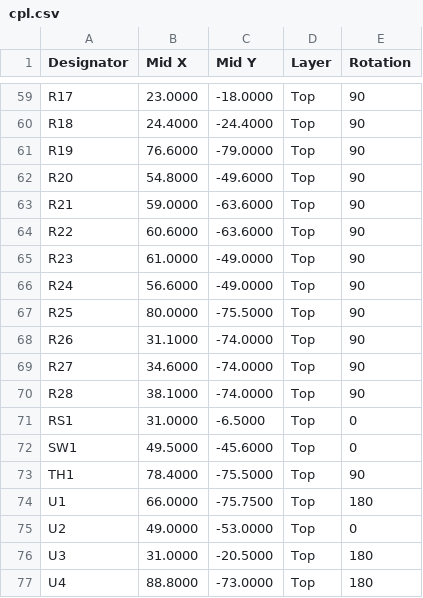
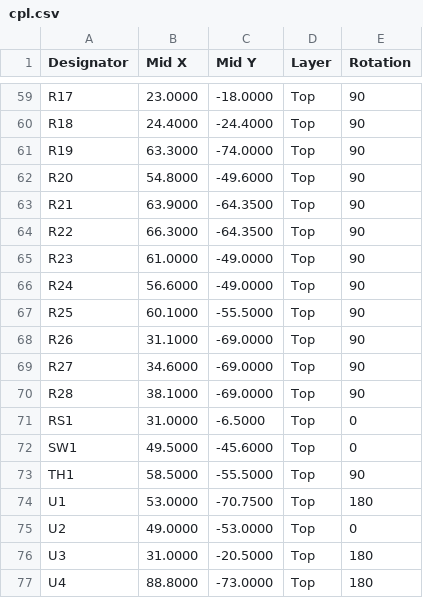
Before and after one commit to nakomis/smart-switch, a CSV file: pcb/out/petro/cpl.csv, drawn as a sheet; only a part is shown, gaps mark what is left out; the diff covers the shown part only.

Commit message:
feat(pcb): board shrunk to 120 x 80 mm with 4 mm rounded corners (PETRO-2)
The module moves bottom left, beside J3 and clear of the relay, so the supply's output stage can
take its place: L2 under the relay driver, D8 below C1, C4 above the corner hole. The supply's
top two rows and their hand routing stay as they were; going further down would take U4's
switching pins inside the 3 mm edge rule. The SW bus now runs left from U4's SOURCE pins to the
inductor, with D8 and the feedback parts tapping it. The NTC sits beside the relay's left side,
the module's decoupling on its right. The outline is drawn with arcs centred on the mounting
holes (write_board(corner_radius=...)), and case-interface.json gives the radius.

Routed in one pass: 0 DRC errors, 0 unconnected, mains pours whole, no silk warnings; 271 tests.

```diff
--- a/pcb/out/petro/cpl.csv
+++ b/pcb/out/petro/cpl.csv
@@ -60,16 +60,16 @@ R17,23.0000,-18.0000,Top,90
 R18,24.4000,-24.4000,Top,90
-R19,76.6000,-79.0000,Top,90
+R19,63.3000,-74.0000,Top,90
 R20,54.8000,-49.6000,Top,90
-R21,59.0000,-63.6000,Top,90
-R22,60.6000,-63.6000,Top,90
+R21,63.9000,-64.3500,Top,90
+R22,66.3000,-64.3500,Top,90
 R23,61.0000,-49.0000,Top,90
 R24,56.6000,-49.0000,Top,90
-R25,80.0000,-75.5000,Top,90
-R26,31.1000,-74.0000,Top,90
-R27,34.6000,-74.0000,Top,90
-R28,38.1000,-74.0000,Top,90
+R25,60.1000,-55.5000,Top,90
+R26,31.1000,-69.0000,Top,90
+R27,34.6000,-69.0000,Top,90
+R28,38.1000,-69.0000,Top,90
 RS1,31.0000,-6.5000,Top,0
 SW1,49.5000,-45.6000,Top,0
-TH1,78.4000,-75.5000,Top,90
-U1,66.0000,-75.7500,Top,180
+TH1,58.5000,-55.5000,Top,90
+U1,53.0000,-70.7500,Top,180
 U2,49.0000,-53.0000,Top,0
```
Also changed, not shown: 20 edited cells elsewhere in this file, 16 other files.
